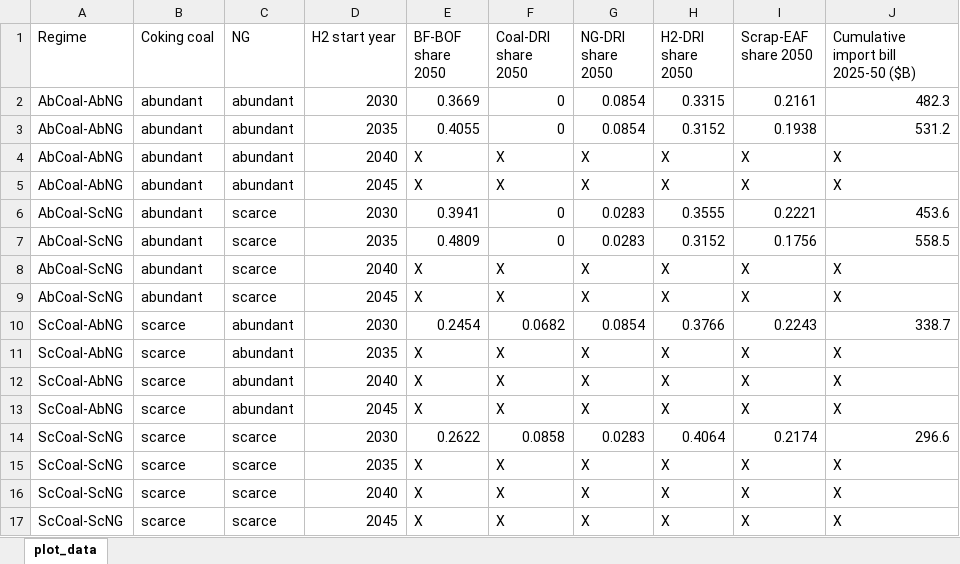
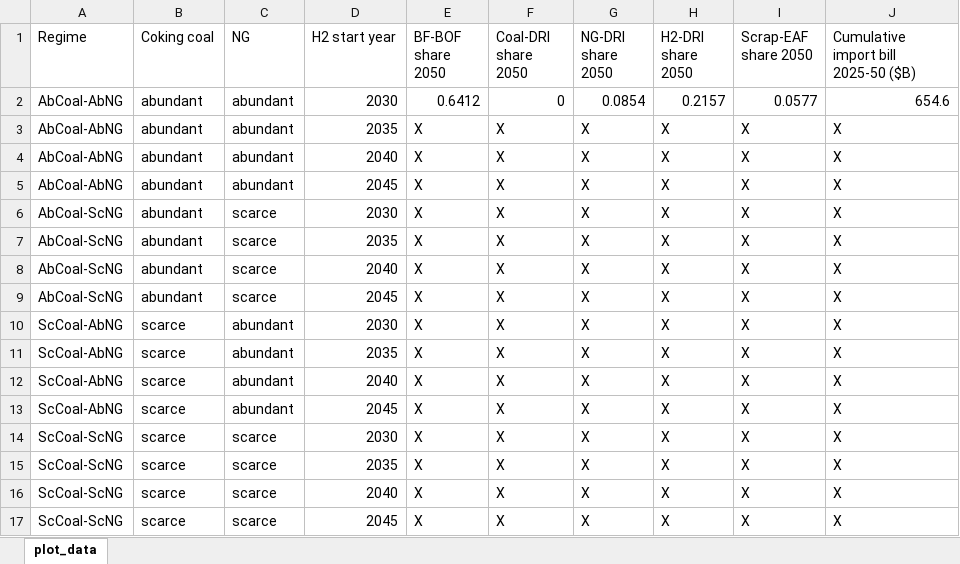
Before and after one commit to sudharshan-saranathan/steel-mip, an Excel workbook: structural/fuel_availability/data/fuel_availability.xlsx, sheet plot_data, drawn as a sheet; values as stored, in another font and other column widths than the file's, no borders; the diff names each change by its address in the sheet, - before the commit and + after, or states it on an @@ line.

```diff
--- a/structural/fuel_availability/data/fuel_availability.xlsx (sheet plot_data)
+++ b/structural/fuel_availability/data/fuel_availability.xlsx (sheet plot_data)
-E2 (BF-BOF share 2050): 0.3669
+E2 (BF-BOF share 2050): 0.6412
-H2 (H2-DRI share 2050): 0.3315
+H2 (H2-DRI share 2050): 0.2157
-I2 (Scrap-EAF share 2050): 0.2161
+I2 (Scrap-EAF share 2050): 0.0577
-J2: 482.3
+J2: 654.6
-E3 (BF-BOF share 2050): 0.4055
+E3 (BF-BOF share 2050): X
-F3 (Coal-DRI share 2050): 0
+F3 (Coal-DRI share 2050): X
-G3 (NG-DRI share 2050): 0.0854
+G3 (NG-DRI share 2050): X
-H3 (H2-DRI share 2050): 0.3152
+H3 (H2-DRI share 2050): X
-I3 (Scrap-EAF share 2050): 0.1938
+I3 (Scrap-EAF share 2050): X
-J3: 531.2
+J3: X
-E6 (BF-BOF share 2050): 0.3941
+E6 (BF-BOF share 2050): X
-F6:F7 (Coal-DRI share 2050): 0
+F6:F7 (Coal-DRI share 2050): X
-G6:G7 (NG-DRI share 2050): 0.0283
+G6:G7 (NG-DRI share 2050): X
-H6 (H2-DRI share 2050): 0.3555
+H6 (H2-DRI share 2050): X
-I6 (Scrap-EAF share 2050): 0.2221
+I6 (Scrap-EAF share 2050): X
-J6: 453.6
+J6: X
-E7 (BF-BOF share 2050): 0.4809
+E7 (BF-BOF share 2050): X
-H7 (H2-DRI share 2050): 0.3152
+H7 (H2-DRI share 2050): X
-I7 (Scrap-EAF share 2050): 0.1756
+I7 (Scrap-EAF share 2050): X
-J7: 558.5
+J7: X
-E10 (BF-BOF share 2050): 0.2454
+E10 (BF-BOF share 2050): X
-F10 (Coal-DRI share 2050): 0.0682
+F10 (Coal-DRI share 2050): X
-G10 (NG-DRI share 2050): 0.0854
+G10 (NG-DRI share 2050): X
-H10 (H2-DRI share 2050): 0.3766
+H10 (H2-DRI share 2050): X
-I10 (Scrap-EAF share 2050): 0.2243
+I10 (Scrap-EAF share 2050): X
-J10: 338.7
+J10: X
-E14 (BF-BOF share 2050): 0.2622
+E14 (BF-BOF share 2050): X
-F14 (Coal-DRI share 2050): 0.0858
+F14 (Coal-DRI share 2050): X
-G14 (NG-DRI share 2050): 0.0283
+G14 (NG-DRI share 2050): X
-H14 (H2-DRI share 2050): 0.4064
+H14 (H2-DRI share 2050): X
-I14 (Scrap-EAF share 2050): 0.2174
+I14 (Scrap-EAF share 2050): X
-J14: 296.6
+J14: X
```
Also changed, not shown: structural/feasibility_and_synergy/sectoral_synergy/data/sectoral_synergy.xlsx, structural/h2_delay/data/h2_delay.xlsx, 8 other files.
